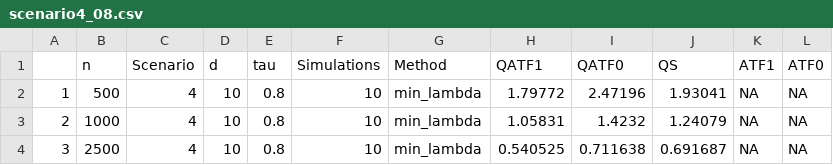
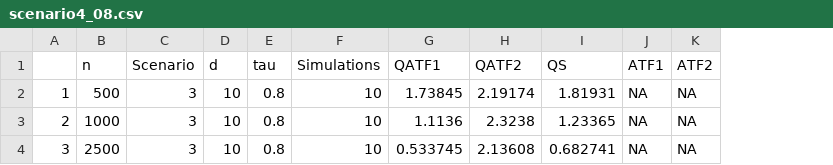
Before and after one commit to zzh237/QATF, a CSV file: Results/scenario4_08.csv, drawn as a sheet; removed rows and columns are numbered as before the commit, all else as after; the diff names each change by its address in the sheet, - before the commit and + after, or states it on an @@ line.

```diff
--- a/Results/scenario4_08.csv
+++ b/Results/scenario4_08.csv
-column G (Method), rows 2-4: all min_lambda
-column I (QATF0), rows 2-4: 2.47196 | 1.4232 | 0.711638
+column H (QATF2), rows 2-4: 2.19174 | 2.3238 | 2.13608
-K1: ATF0
+K1: ATF2
-C2:C4 (Scenario): 4
+C2:C4 (Scenario): 3
-G2 (QATF1): 1.79772
+G2 (QATF1): 1.73845
-I2 (QS): 1.93041
+I2 (QS): 1.81931
-G3 (QATF1): 1.05831
+G3 (QATF1): 1.1136
-I3 (QS): 1.24079
+I3 (QS): 1.23365
-G4 (QATF1): 0.540525
+G4 (QATF1): 0.533745
-I4 (QS): 0.691687
+I4 (QS): 0.682741
```
Also changed, not shown: Results/scenario4_02.csv, Results/scenario4_05.csv, 3 other files.
